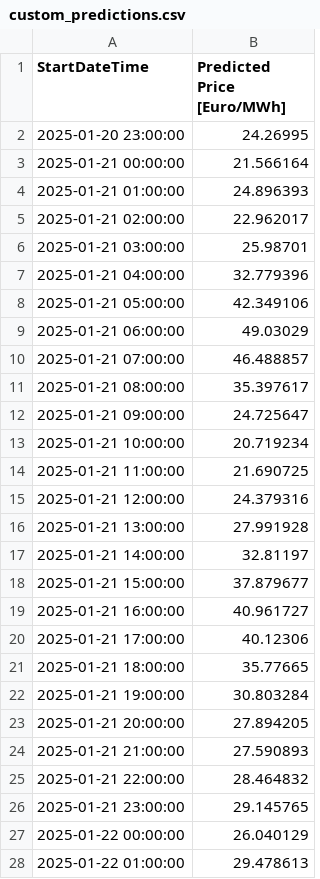
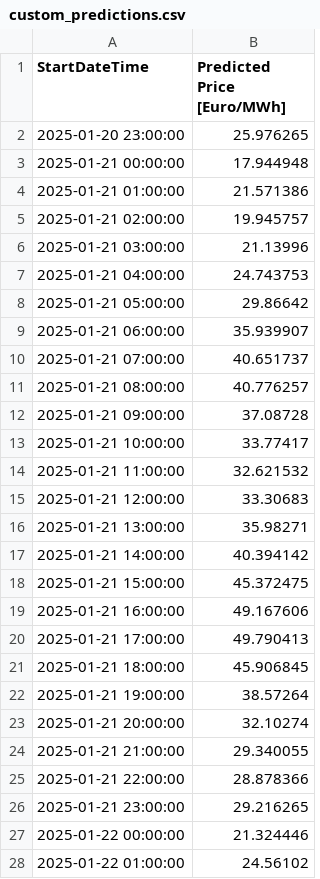
Before and after one commit to Aqib-005/AI-Appliance-Scheduler, a CSV file: MachineLearning/custom_predictions.csv, drawn as a sheet; only a part is shown; the diff covers the shown part only.

```diff
--- a/MachineLearning/custom_predictions.csv
+++ b/MachineLearning/custom_predictions.csv
@@ -1,28 +1,28 @@
 StartDateTime,Predicted Price [Euro/MWh]
-2025-01-20 23:00:00,24.26995
-2025-01-21 00:00:00,21.566164
-2025-01-21 01:00:00,24.896393
-2025-01-21 02:00:00,22.962017
-2025-01-21 03:00:00,25.98701
-2025-01-21 04:00:00,32.779396
-2025-01-21 05:00:00,42.349106
-2025-01-21 06:00:00,49.03029
-2025-01-21 07:00:00,46.488857
-2025-01-21 08:00:00,35.397617
-2025-01-21 09:00:00,24.725647
-2025-01-21 10:00:00,20.719234
-2025-01-21 11:00:00,21.690725
-2025-01-21 12:00:00,24.379316
-2025-01-21 13:00:00,27.991928
-2025-01-21 14:00:00,32.81197
-2025-01-21 15:00:00,37.879677
-2025-01-21 16:00:00,40.961727
-2025-01-21 17:00:00,40.12306
-2025-01-21 18:00:00,35.77665
-2025-01-21 19:00:00,30.803284
-2025-01-21 20:00:00,27.894205
-2025-01-21 21:00:00,27.590893
-2025-01-21 22:00:00,28.464832
-2025-01-21 23:00:00,29.145765
-2025-01-22 00:00:00,26.040129
-2025-01-22 01:00:00,29.478613
+2025-01-20 23:00:00,25.976265
+2025-01-21 00:00:00,17.944948
+2025-01-21 01:00:00,21.571386
+2025-01-21 02:00:00,19.945757
+2025-01-21 03:00:00,21.13996
+2025-01-21 04:00:00,24.743753
+2025-01-21 05:00:00,29.86642
+2025-01-21 06:00:00,35.939907
+2025-01-21 07:00:00,40.651737
+2025-01-21 08:00:00,40.776257
+2025-01-21 09:00:00,37.08728
+2025-01-21 10:00:00,33.77417
+2025-01-21 11:00:00,32.621532
+2025-01-21 12:00:00,33.30683
+2025-01-21 13:00:00,35.98271
+2025-01-21 14:00:00,40.394142
+2025-01-21 15:00:00,45.372475
+2025-01-21 16:00:00,49.167606
+2025-01-21 17:00:00,49.790413
+2025-01-21 18:00:00,45.906845
+2025-01-21 19:00:00,38.57264
+2025-01-21 20:00:00,32.10274
+2025-01-21 21:00:00,29.340055
+2025-01-21 22:00:00,28.878366
+2025-01-21 23:00:00,29.216265
+2025-01-22 00:00:00,21.324446
+2025-01-22 01:00:00,24.56102
```
Also changed, not shown: 118 edited cells elsewhere in this file, 1 other file.
